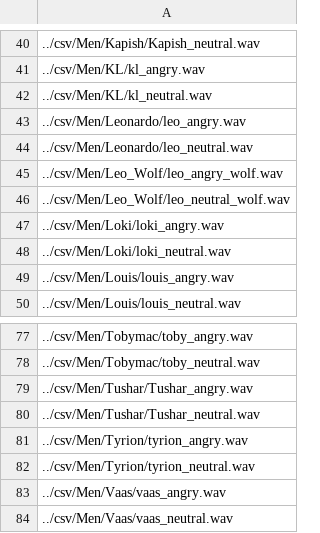
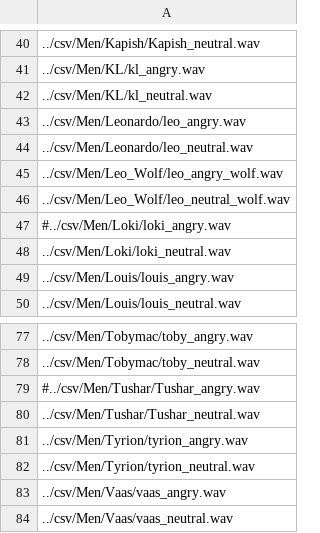
Before and after one commit to dipack95/python_prosodizer, a CSV file: Docs/filenames/men_filenames.csv, drawn as a sheet; only a part is shown, gaps mark what is left out.

```diff
--- a/Docs/filenames/men_filenames.csv
+++ b/Docs/filenames/men_filenames.csv
@@ -46,3 +46,3 @@
 ../csv/Men/Leo_Wolf/leo_neutral_wolf.wav
-../csv/Men/Loki/loki_angry.wav
+#../csv/Men/Loki/loki_angry.wav
 ../csv/Men/Loki/loki_neutral.wav
@@ -78,3 +78,3 @@
 ../csv/Men/Tobymac/toby_neutral.wav
-../csv/Men/Tushar/Tushar_angry.wav
+#../csv/Men/Tushar/Tushar_angry.wav
 ../csv/Men/Tushar/Tushar_neutral.wav
```
Also changed, not shown: 6 other files.
